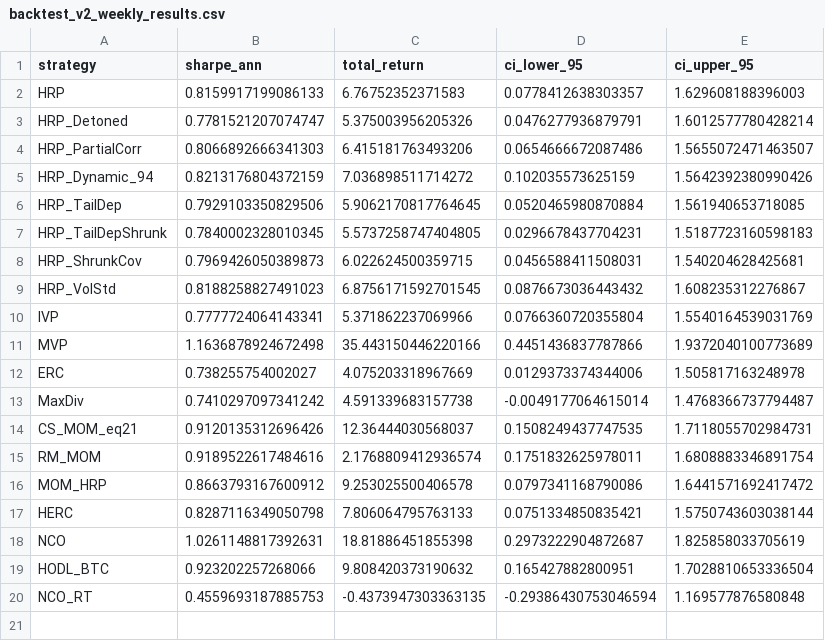
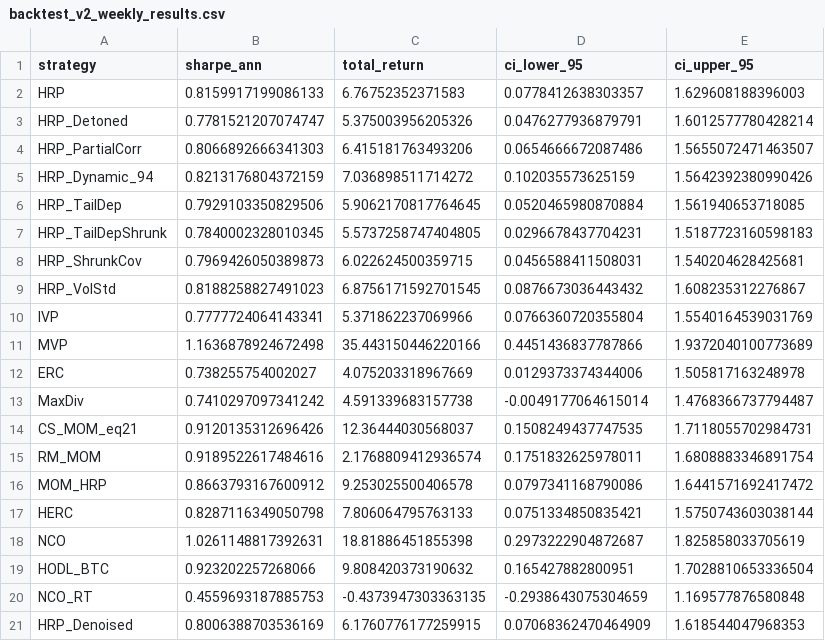
Before and after one commit to alanmatys/quant_ucema_final, a CSV file: data/backtest_v2_weekly_results.csv, drawn as a sheet.

```diff
--- a/data/backtest_v2_weekly_results.csv
+++ b/data/backtest_v2_weekly_results.csv
@@ -19,2 +19,3 @@ NCO,1.0261148817392631,18.81886451855398,0.2973222904872687,1.825858033705619
 HODL_BTC,0.923202257268066,9.808420373190632,0.165427882800951,1.7028810653336504
-NCO_RT,0.4559693187885753,-0.4373947303363135,-0.29386430753046594,1.169577876580848
+NCO_RT,0.4559693187885753,-0.4373947303363135,-0.2938643075304659,1.169577876580848
+HRP_Denoised,0.8006388703536169,6.1760776177259915,0.07068362470464909,1.618544047968353
```
Also changed, not shown: data/backtest_v2_post_covid_results.csv, data/backtest_v2_rebalance_results.csv, 22 other files.
